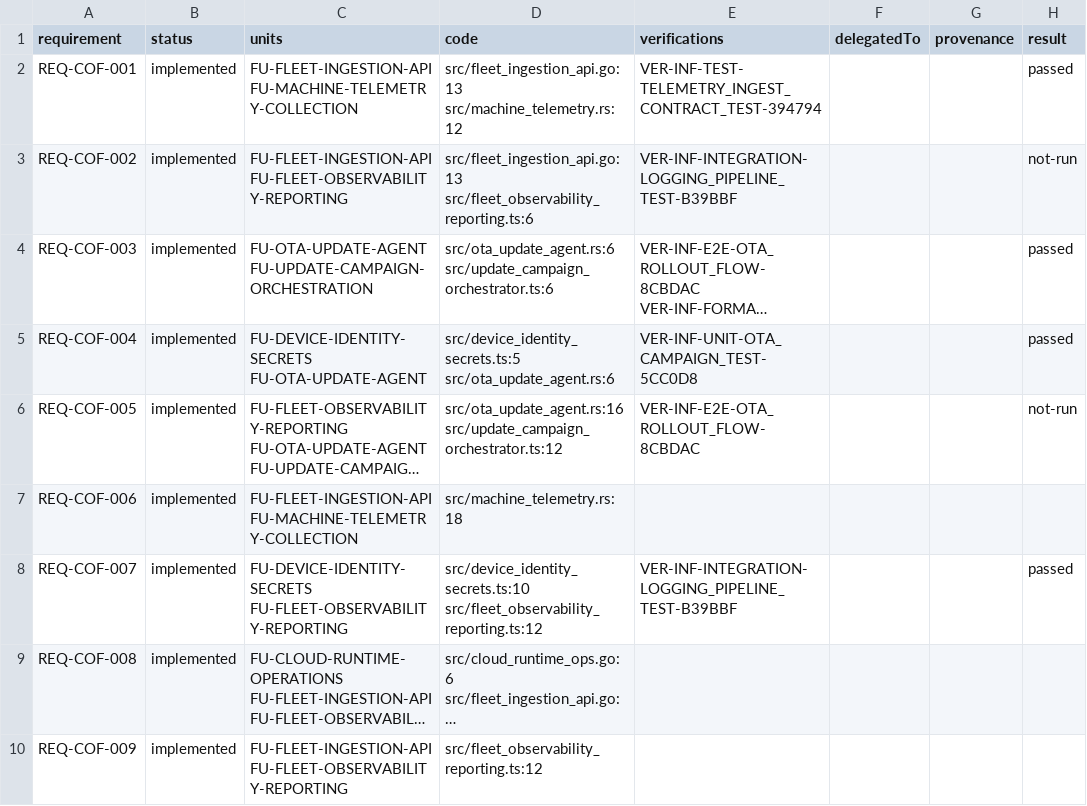
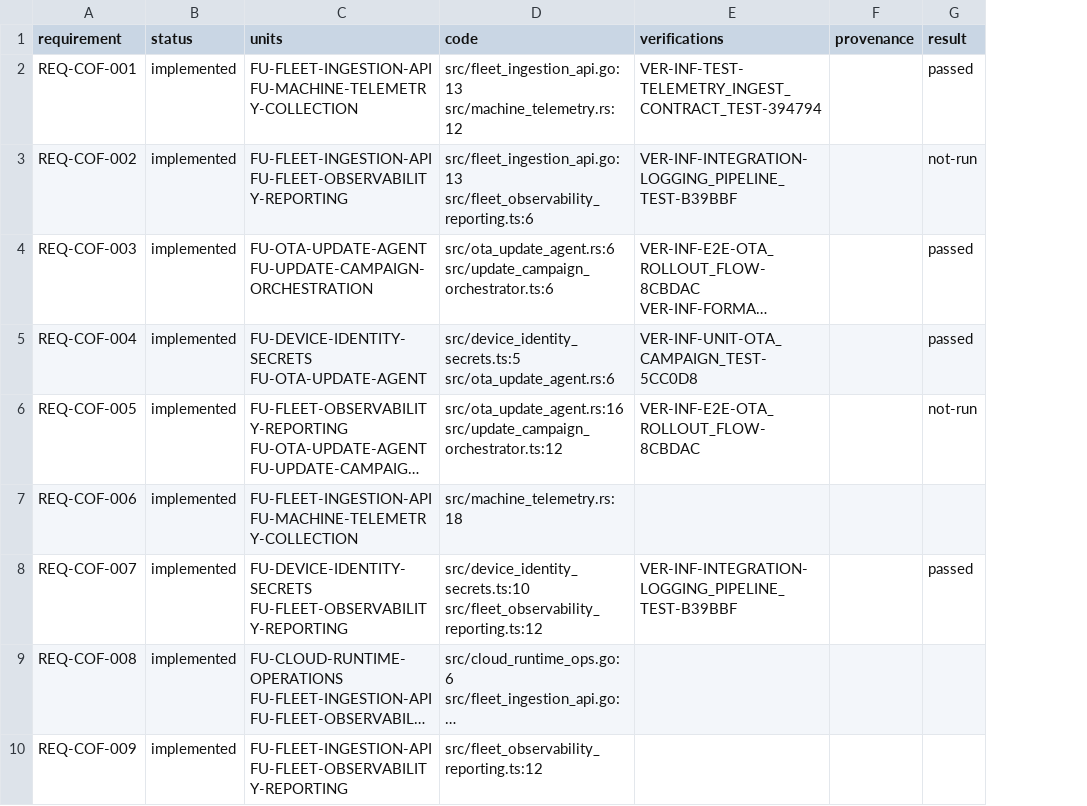
Before and after one commit to labeth/engineering-model-go, a CSV file: examples/coffee-fleet-ota-cloud-sample/generated/TRACE-MATRIX.csv, drawn as a sheet; only a part is shown; long unchanged cells end in …; the diff names each change by its address in the sheet, - before the commit and + after, or states it on an @@ line.

```diff
--- a/examples/coffee-fleet-ota-cloud-sample/generated/TRACE-MATRIX.csv
+++ b/examples/coffee-fleet-ota-cloud-sample/generated/TRACE-MATRIX.csv
-column F (delegatedTo), empty
```
Also changed, not shown: examples/atlas-industries/generated/aegis-sentinel/TRACE-MATRIX.csv, examples/atlas-industries/generated/company-portfolio/TRACE-MATRIX.csv, 43 other files.
